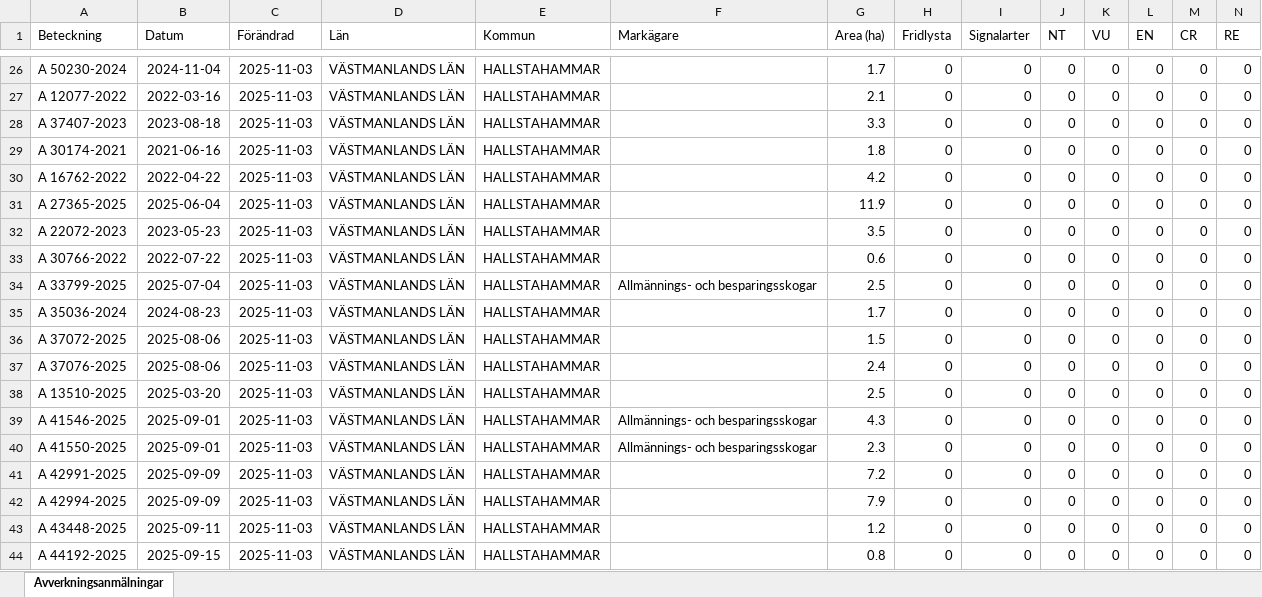
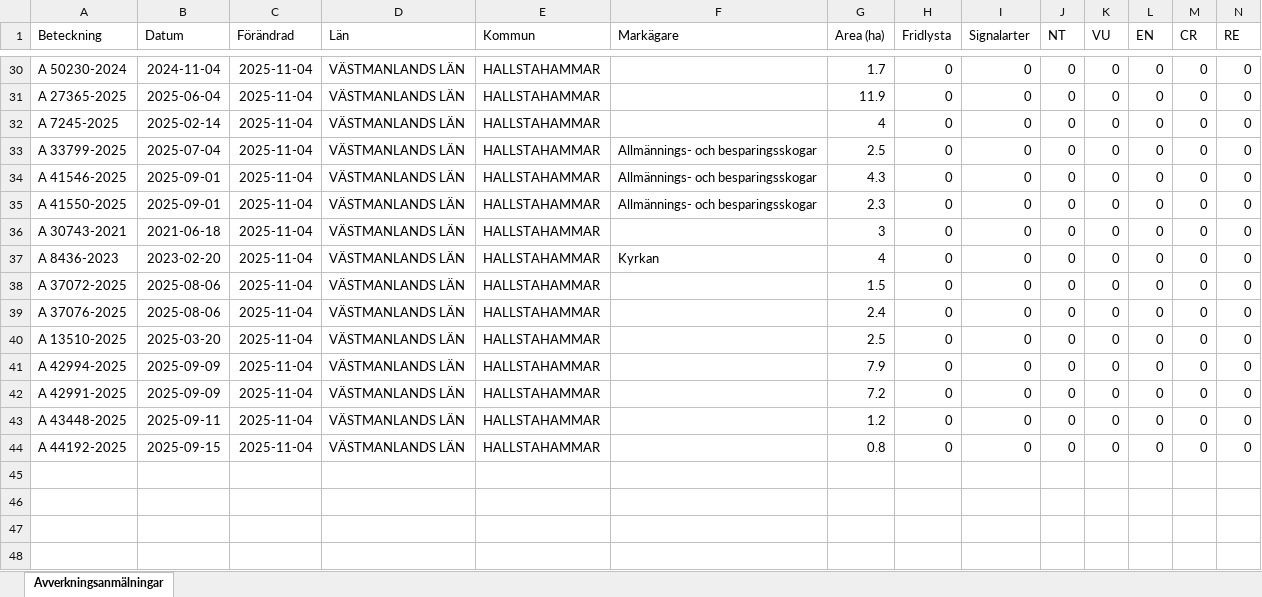
Before and after one commit to klasma/Logging_1961, an Excel workbook: Översikt HALLSTAHAMMAR.xlsx, sheet Avverkningsanmälningar, drawn as a sheet; only a part is shown, gaps mark what is left out; values as stored, in another font and other column widths than the file's, no borders; removed rows and columns are numbered as before the commit, all else as after; rows hold the shown columns only; the diff covers the shown part only; the diff names each change by its address in the sheet, - before the commit and + after, or states it on an @@ line.

```diff
--- a/Översikt HALLSTAHAMMAR.xlsx (sheet Avverkningsanmälningar)
+++ b/Översikt HALLSTAHAMMAR.xlsx (sheet Avverkningsanmälningar)
-C30 (Förändrad): 2025-11-03
+C30 (Förändrad): 2025-11-04
-row 27: A 12077-2022 | 2022-03-16 | 2025-11-03 | VÄSTMANLANDS LÄN | HALLSTAHAMMAR |  | 2.1 | 0 | 0 | 0 | 0 | 0 | 0 | 0
-row 28: A 37407-2023 | 2023-08-18 | 2025-11-03 | VÄSTMANLANDS LÄN | HALLSTAHAMMAR |  | 3.3 | 0 | 0 | 0 | 0 | 0 | 0 | 0
-row 29: A 30174-2021 | 2021-06-16 | 2025-11-03 | VÄSTMANLANDS LÄN | HALLSTAHAMMAR |  | 1.8 | 0 | 0 | 0 | 0 | 0 | 0 | 0
-row 30: A 16762-2022 | 2022-04-22 | 2025-11-03 | VÄSTMANLANDS LÄN | HALLSTAHAMMAR |  | 4.2 | 0 | 0 | 0 | 0 | 0 | 0 | 0
-C31:C32 (Förändrad): 2025-11-03
+C31:C32 (Förändrad): 2025-11-04
-A32 (Beteckning): A 22072-2023
+A32 (Beteckning): A 7245-2025
-B32 (Datum): 2023-05-23
+B32 (Datum): 2025-02-14
-G32 (Area (ha)): 3.5
+G32 (Area (ha)): 4
-row 33: A 30766-2022 | 2022-07-22 | 2025-11-03 | VÄSTMANLANDS LÄN | HALLSTAHAMMAR |  | 0.6 | 0 | 0 | 0 | 0 | 0 | 0 | 0
-C33 (Förändrad): 2025-11-03
+C33 (Förändrad): 2025-11-04
+row 34: A 41546-2025 | 2025-09-01 | 2025-11-04 | VÄSTMANLANDS LÄN | HALLSTAHAMMAR | Allmännings- och besparingsskogar | 4.3 | 0 | 0 | 0 | 0 | 0 | 0 | 0
+row 35: A 41550-2025 | 2025-09-01 | 2025-11-04 | VÄSTMANLANDS LÄN | HALLSTAHAMMAR | Allmännings- och besparingsskogar | 2.3 | 0 | 0 | 0 | 0 | 0 | 0 | 0
-A36 (Beteckning): A 35036-2024
+A36 (Beteckning): A 30743-2021
-B36 (Datum): 2024-08-23
+B36 (Datum): 2021-06-18
-C36 (Förändrad): 2025-11-03
+C36 (Förändrad): 2025-11-04
-G36 (Area (ha)): 1.7
+G36 (Area (ha)): 3
+row 37: A 8436-2023 | 2023-02-20 | 2025-11-04 | VÄSTMANLANDS LÄN | HALLSTAHAMMAR | Kyrkan | 4 | 0 | 0 | 0 | 0 | 0 | 0 | 0
-C38:C41 (Förändrad): 2025-11-03
+C38:C41 (Förändrad): 2025-11-04
-A41 (Beteckning): A 41546-2025
+A41 (Beteckning): A 42994-2025
-B41 (Datum): 2025-09-01
+B41 (Datum): 2025-09-09
-F41 (Markägare): Allmännings- och besparingsskogar
+F41 (Markägare): (empty)
-G41 (Area (ha)): 4.3
+G41 (Area (ha)): 7.9
-row 40: A 41550-2025 | 2025-09-01 | 2025-11-03 | VÄSTMANLANDS LÄN | HALLSTAHAMMAR | Allmännings- och besparingsskogar | 2.3 | 0 | 0 | 0 | 0 | 0 | 0 | 0
-C42 (Förändrad): 2025-11-03
+C42 (Förändrad): 2025-11-04
-row 42: A 42994-2025 | 2025-09-09 | 2025-11-03 | VÄSTMANLANDS LÄN | HALLSTAHAMMAR |  | 7.9 | 0 | 0 | 0 | 0 | 0 | 0 | 0
-C43:C44 (Förändrad): 2025-11-03
+C43:C44 (Förändrad): 2025-11-04
```
Also changed, not shown: 6 added rows, 2 removed rows and 37 edited cells elsewhere in this sheet, 1 other file.
